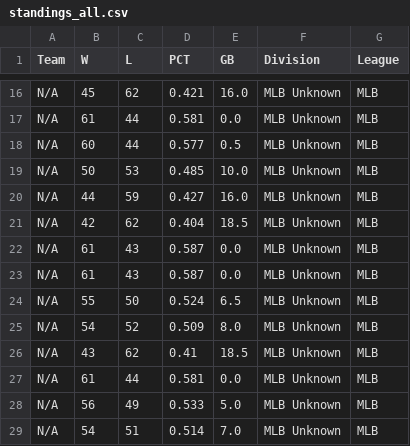
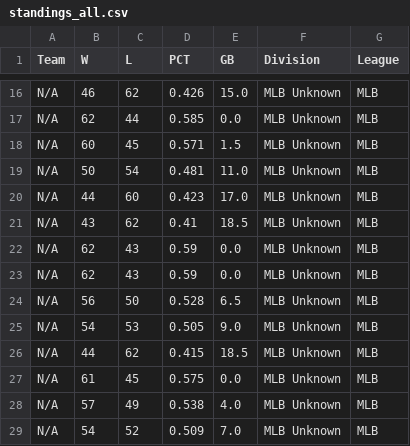
Before and after one commit to jjesse/baseball_stats, a CSV file: docs/standings_all.csv, drawn as a sheet; only a part is shown, gaps mark what is left out; removed rows and columns are numbered as before the commit, all else as after; the diff covers the shown part only; the diff names each change by its address in the sheet, - before the commit and + after, or states it on an @@ line.

```diff
--- a/docs/standings_all.csv
+++ b/docs/standings_all.csv
-B16 (W): 45
+B16 (W): 46
-D16 (PCT): 0.421
+D16 (PCT): 0.426
-E16 (GB): 16.0
+E16 (GB): 15.0
-B17 (W): 61
+B17 (W): 62
-D17 (PCT): 0.581
+D17 (PCT): 0.585
-C18 (L): 44
+C18 (L): 45
-D18 (PCT): 0.577
+D18 (PCT): 0.571
-E18 (GB): 0.5
+E18 (GB): 1.5
-C19 (L): 53
+C19 (L): 54
-D19 (PCT): 0.485
+D19 (PCT): 0.481
-E19 (GB): 10.0
+E19 (GB): 11.0
-C20 (L): 59
+C20 (L): 60
-D20 (PCT): 0.427
+D20 (PCT): 0.423
-E20 (GB): 16.0
+E20 (GB): 17.0
-row 21: N/A | 42 | 62 | 0.404 | 18.5 | MLB Unknown | MLB
-row 22: N/A | 61 | 43 | 0.587 | 0.0 | MLB Unknown | MLB
-row 23: N/A | 61 | 43 | 0.587 | 0.0 | MLB Unknown | MLB
-row 24: N/A | 55 | 50 | 0.524 | 6.5 | MLB Unknown | MLB
-row 25: N/A | 54 | 52 | 0.509 | 8.0 | MLB Unknown | MLB
+row 22: N/A | 62 | 43 | 0.59 | 0.0 | MLB Unknown | MLB
+row 23: N/A | 62 | 43 | 0.59 | 0.0 | MLB Unknown | MLB
+row 24: N/A | 56 | 50 | 0.528 | 6.5 | MLB Unknown | MLB
+row 25: N/A | 54 | 53 | 0.505 | 9.0 | MLB Unknown | MLB
+row 26: N/A | 44 | 62 | 0.415 | 18.5 | MLB Unknown | MLB
-C27 (L): 44
+C27 (L): 45
-D27 (PCT): 0.581
+D27 (PCT): 0.575
-B28 (W): 56
+B28 (W): 57
-D28 (PCT): 0.533
+D28 (PCT): 0.538
-E28 (GB): 5.0
+E28 (GB): 4.0
-C29 (L): 51
+C29 (L): 52
-D29 (PCT): 0.514
+D29 (PCT): 0.509
```
Also changed, not shown: 5 added rows, 5 removed rows and 25 edited cells elsewhere in this file, 7 other files.
